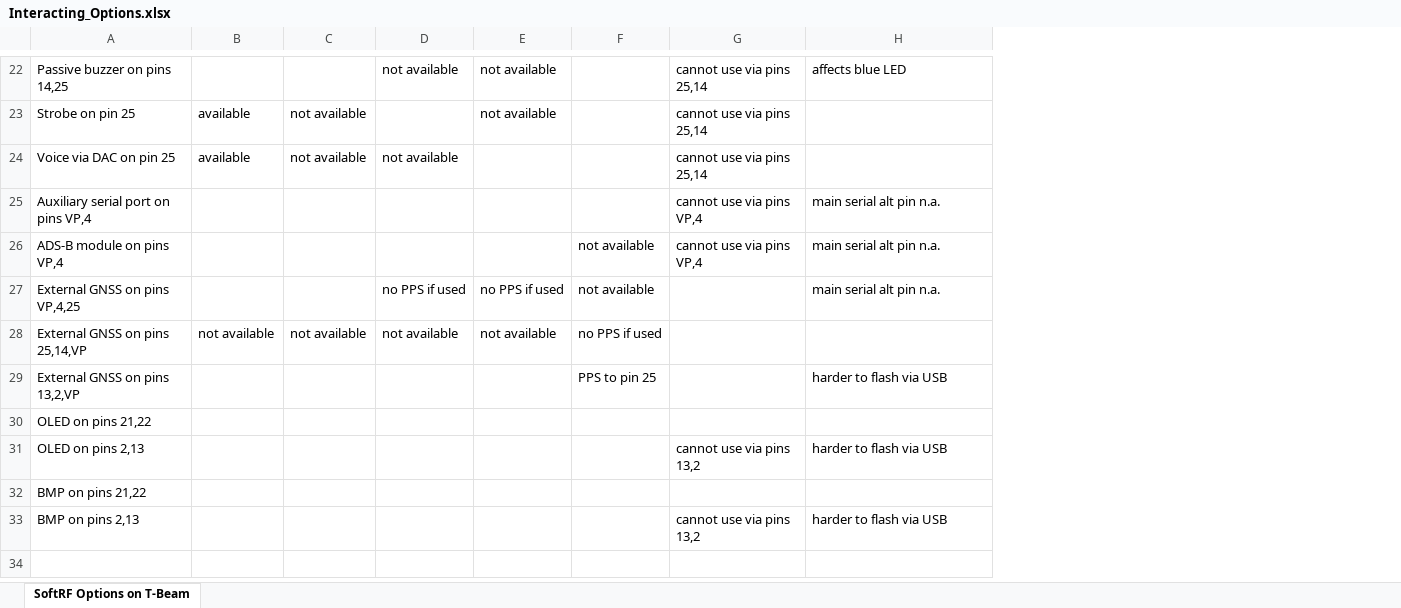
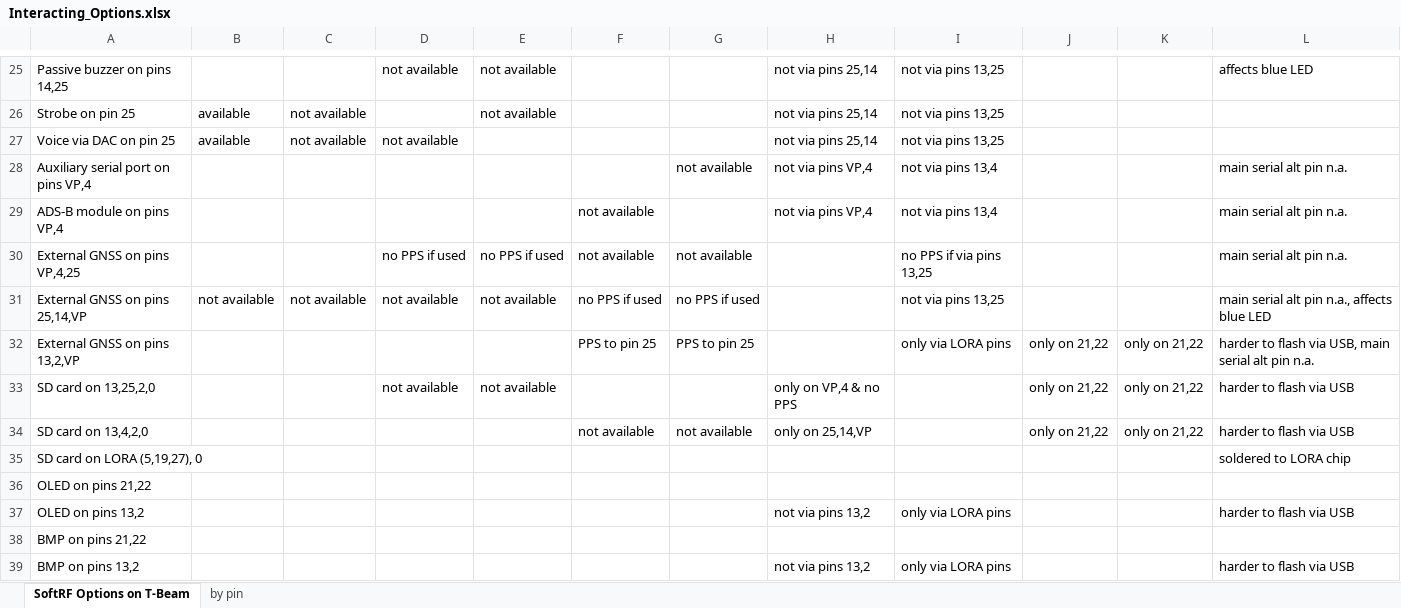
Before and after one commit to slash-bit/SoftRF-Mosche, an Excel workbook: software/firmware/documentation/Interacting_Options.xlsx, sheet SoftRF Options on T-Beam, drawn as a sheet; only a part is shown, gaps mark what is left out; values as stored, in another font and other column widths than the file's, no borders; removed rows and columns are numbered as before the commit, all else as after; the diff covers the shown part only; the diff names each change by its address in the sheet, - before the commit and + after, or states it on an @@ line.

Commit message:
mb140: SD card & flight logging

```diff
--- a/software/firmware/documentation/Interacting_Options.xlsx (sheet SoftRF Options on T-Beam)
+++ b/software/firmware/documentation/Interacting_Options.xlsx (sheet SoftRF Options on T-Beam)
+sheet tab: by pin
-column G, rows 22-33: cannot use via pins 25,14 | cannot use via pins 25,14 | cannot use via pins 25,14 | cannot use via pins VP,4 | cannot use via pins VP,4 |  |  |  |  | cannot use via pins 13,2 |  | cannot use via pins 13,2
+column G, rows 28-32: not available |  | not available | no PPS if used | PPS to pin 25
+column H, rows 25-29: not via pins 25,14 | not via pins 25,14 | not via pins 25,14 | not via pins VP,4 | not via pins VP,4; rows 37-39: not via pins 13,2 |  | not via pins 13,2
+column I, rows 25-32: not via pins 13,25 | not via pins 13,25 | not via pins 13,25 | not via pins 13,4 | not via pins 13,4 | no PPS if via pins 13,25 | not via pins 13,25 | only via LORA pins; rows 37-39: only via LORA pins |  | only via LORA pins
+column J, row 32: only on 21,22
+column K, row 32: only on 21,22
-L31: (empty)
+L31: main serial alt pin n.a., affects blue LED
-L32: harder to flash via USB
+L32: harder to flash via USB, main serial alt pin n.a.
+row 33: SD card on 13,25,2,0 |  |  | not available | not available |  |  | only on VP,4 & no PPS |  | only on 21,22 | only on 21,22 | harder to flash via USB
+row 34: SD card on 13,4,2,0 |  |  |  |  | not available | not available | only on 25,14,VP |  | only on 21,22 | only on 21,22 | harder to flash via USB
+row 35: SD card on LORA (5,19,27), 0 |  |  |  |  |  |  |  |  |  |  | soldered to LORA chip
-A37: OLED on pins 2,13
+A37: OLED on pins 13,2
-A39: BMP on pins 2,13
+A39: BMP on pins 13,2
```
Also changed, not shown: 3 added rows and 9 edited cells elsewhere in this sheet, 41 other files.
